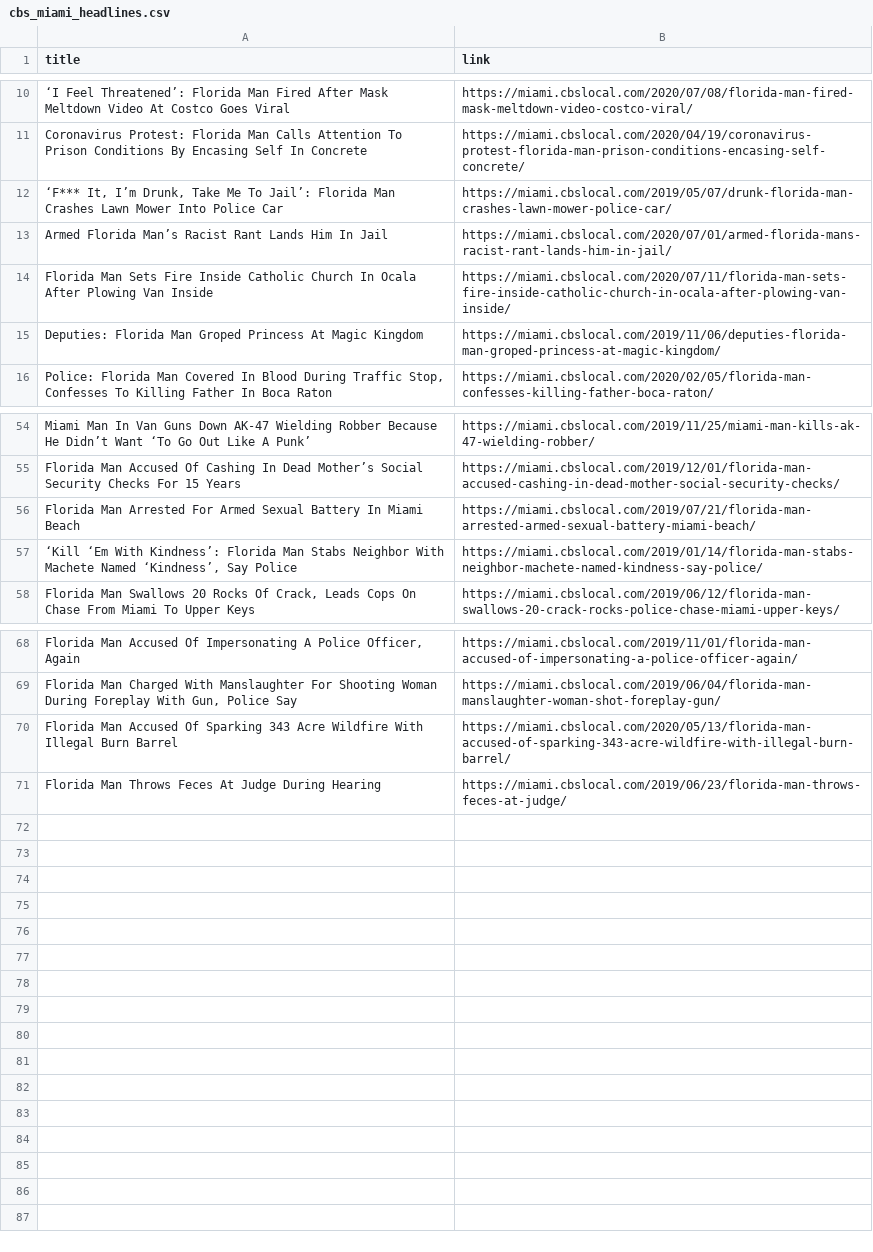
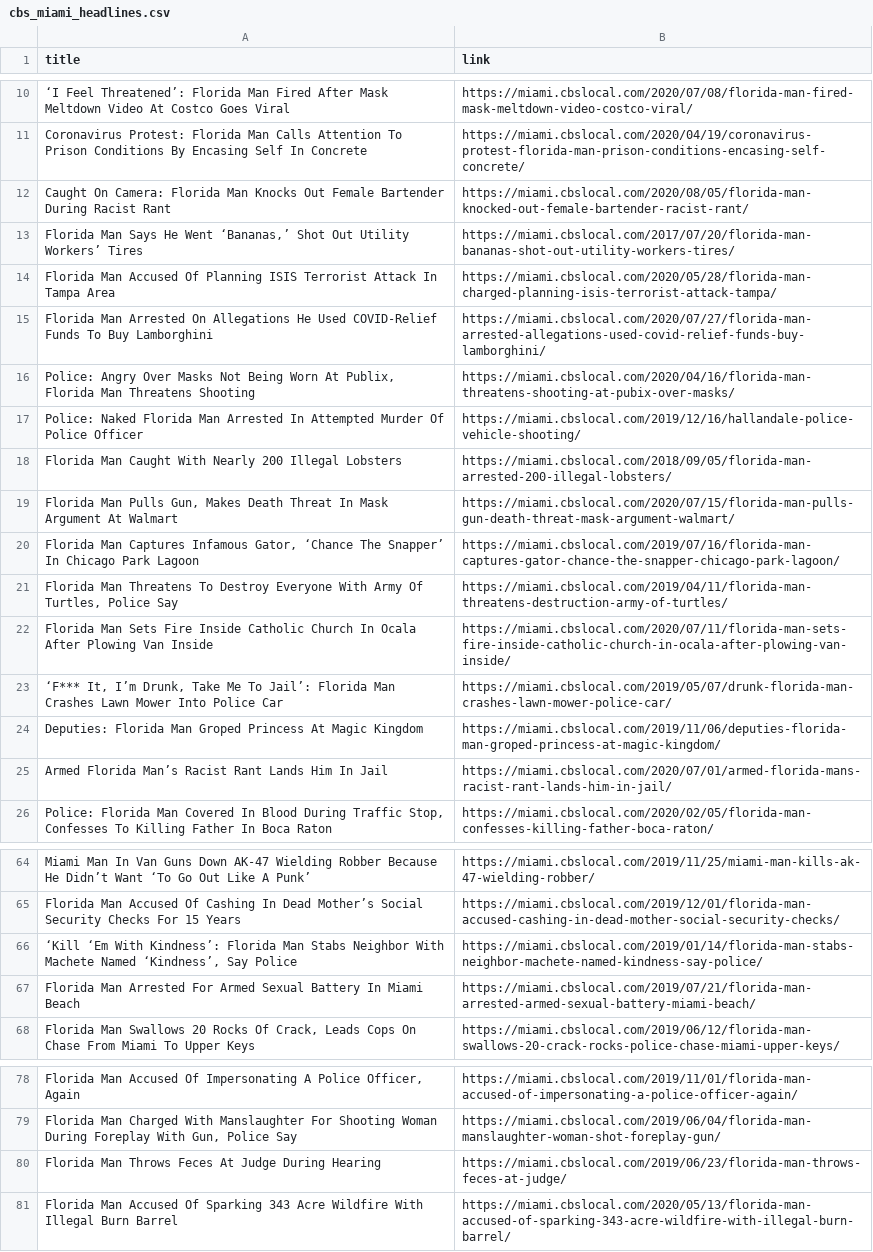
Before and after one commit to khsu2000/florida-man-headline-generator, a CSV file: training_data/cbs_miami_headlines.csv, drawn as a sheet; only a part is shown, gaps mark what is left out; the diff names each change by its address in the sheet, - before the commit and + after, or states it on an @@ line.

```diff
--- a/training_data/cbs_miami_headlines.csv
+++ b/training_data/cbs_miami_headlines.csv
+row 12: Caught On Camera: Florida Man Knocks Out Female Bartender During Racist Rant | https://miami.cbslocal.com/2020/08/05/florida-man-knocked-out-female-bartender-racist-rant/
+row 13: Florida Man Says He Went ‘Bananas,’ Shot Out Utility Workers’ Tires | https://miami.cbslocal.com/2017/07/20/florida-man-bananas-shot-out-utility-workers-tires/
+row 14: Florida Man Accused Of Planning ISIS Terrorist Attack In Tampa Area | https://miami.cbslocal.com/2020/05/28/florida-man-charged-planning-isis-terrorist-attack-tampa/
+row 15: Florida Man Arrested On Allegations He Used COVID-Relief Funds To Buy Lamborghini | https://miami.cbslocal.com/2020/07/27/florida-man-arrested-allegations-used-covid-relief-funds-buy-lamborghini/
+row 16: Police: Angry Over Masks Not Being Worn At Publix, Florida Man Threatens Shooting | https://miami.cbslocal.com/2020/04/16/florida-man-threatens-shooting-at-pubix-over-masks/
+row 17: Police: Naked Florida Man Arrested In Attempted Murder Of Police Officer | https://miami.cbslocal.com/2019/12/16/hallandale-police-vehicle-shooting/
+row 18: Florida Man Caught With Nearly 200 Illegal Lobsters | https://miami.cbslocal.com/2018/09/05/florida-man-arrested-200-illegal-lobsters/
+row 19: Florida Man Pulls Gun, Makes Death Threat In Mask Argument At Walmart | https://miami.cbslocal.com/2020/07/15/florida-man-pulls-gun-death-threat-mask-argument-walmart/
+row 20: Florida Man Captures Infamous Gator, ‘Chance The Snapper’ In Chicago Park Lagoon | https://miami.cbslocal.com/2019/07/16/florida-man-captures-gator-chance-the-snapper-chicago-park-lagoon/
+row 21: Florida Man Threatens To Destroy Everyone With Army Of Turtles, Police Say | https://miami.cbslocal.com/2019/04/11/florida-man-threatens-destruction-army-of-turtles/
@@ row 14 moved to row 22: Florida Man Sets Fire Inside Catholic Ch… @@
@@ row 15 moved to row 24: Deputies: Florida Man Groped Princess At… @@
@@ row 57 moved to row 66: ‘Kill ‘Em With Kindness’: Florida Man St… @@
@@ row 71 moved to row 80: Florida Man Throws Feces At Judge During… @@
```
Also changed, not shown: training_data/local10_headlines.csv, 1 other file.
